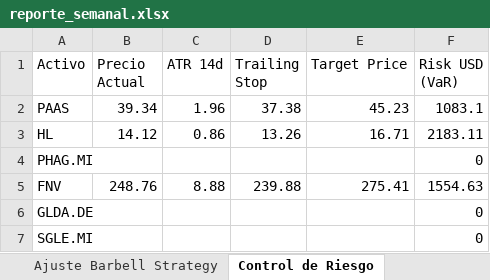
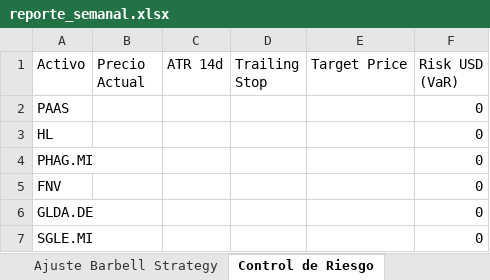
Before and after one commit to pseitler/River-Plate-Alpha, an Excel workbook: public/reporte_semanal.xlsx, sheet Control de Riesgo, drawn as a sheet; values as stored, in another font and other column widths than the file's, no borders; the diff names each change by its address in the sheet, - before the commit and + after, or states it on an @@ line.

Commit message:
Auto-update: Actualizacion diaria finalizada

```diff
--- a/public/reporte_semanal.xlsx (sheet Control de Riesgo)
+++ b/public/reporte_semanal.xlsx (sheet Control de Riesgo)
-B2 (Precio Actual): 39.34
+B2 (Precio Actual): (empty)
-C2 (ATR 14d): 1.96
+C2 (ATR 14d): (empty)
-D2 (Trailing Stop): 37.38
+D2 (Trailing Stop): (empty)
-E2 (Target Price): 45.23
+E2 (Target Price): (empty)
-F2 (Risk USD (VaR)): 1083.1
+F2 (Risk USD (VaR)): 0
-B3 (Precio Actual): 14.12
+B3 (Precio Actual): (empty)
-C3 (ATR 14d): 0.86
+C3 (ATR 14d): (empty)
-D3 (Trailing Stop): 13.26
+D3 (Trailing Stop): (empty)
-E3 (Target Price): 16.71
+E3 (Target Price): (empty)
-F3 (Risk USD (VaR)): 2183.11
+F3 (Risk USD (VaR)): 0
-B5 (Precio Actual): 248.76
+B5 (Precio Actual): (empty)
-C5 (ATR 14d): 8.88
+C5 (ATR 14d): (empty)
-D5 (Trailing Stop): 239.88
+D5 (Trailing Stop): (empty)
-E5 (Target Price): 275.41
+E5 (Target Price): (empty)
-F5 (Risk USD (VaR)): 1554.63
+F5 (Risk USD (VaR)): 0
```
Also changed, not shown: sheet Posiciones Ledger, sheet Ajuste Barbell Strategy, sheet Rendimientos, sheet Módulos Quant, 1 other file.
